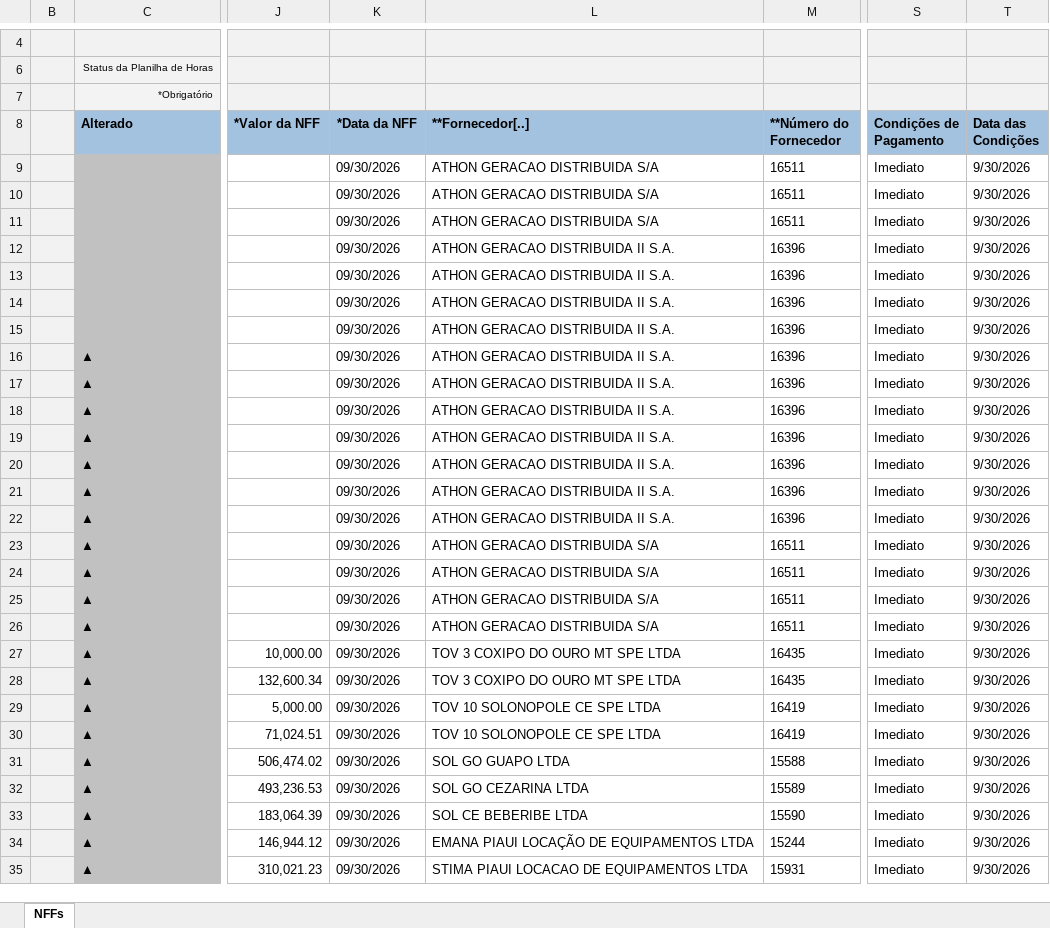
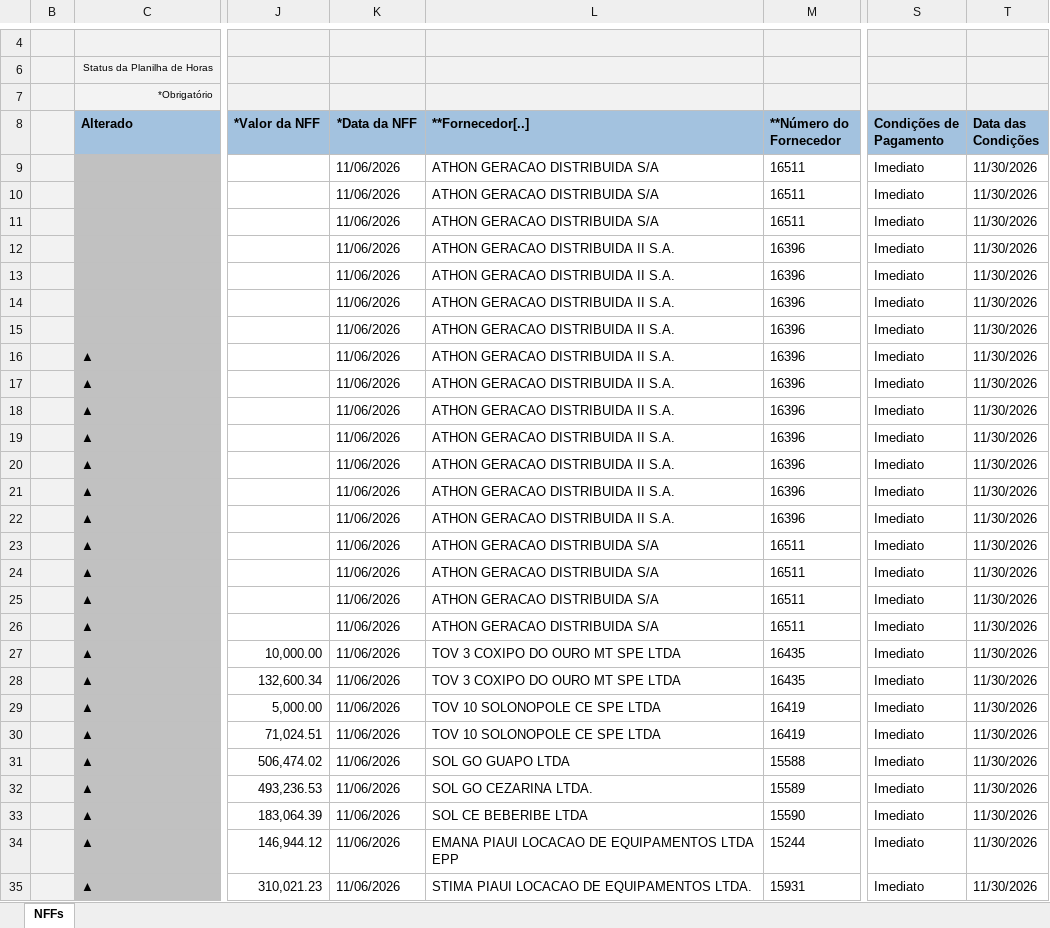
Before and after one commit to omega-energia-analytics/retail-backoffice-automations, an Excel workbook: scripts/jobs_backoffice/faturamento_parceiros/CreateQuickInvoices.xlsm, sheet NFFs, drawn as a sheet; only a part is shown, gaps mark what is left out; values as stored, in another font and other column widths than the file's, no borders; charts and pictures and conditional formats not drawn; the diff covers the shown part only; the diff names each change by its address in the sheet, - before the commit and + after, or states it on an @@ line.

```diff
--- a/scripts/jobs_backoffice/faturamento_parceiros/CreateQuickInvoices.xlsm (sheet NFFs)
+++ b/scripts/jobs_backoffice/faturamento_parceiros/CreateQuickInvoices.xlsm (sheet NFFs)
-K9:K35 (*Data da NFF): 09/30/2026
+K9:K35 (*Data da NFF): 11/06/2026
-T9:T35 (Data das Condições): 9/30/2026
+T9:T35 (Data das Condições): 11/30/2026
-L32 (**Fornecedor[..]): SOL GO CEZARINA LTDA
+L32 (**Fornecedor[..]): SOL GO CEZARINA LTDA.
-L34 (**Fornecedor[..]): EMANA PIAUI LOCAÇÃO DE EQUIPAMENTOS LTDA
+L34 (**Fornecedor[..]): EMANA PIAUI LOCACAO DE EQUIPAMENTOS LTDA EPP
-L35 (**Fornecedor[..]): STIMA PIAUI LOCACAO DE EQUIPAMENTOS LTDA
+L35 (**Fornecedor[..]): STIMA PIAUI LOCACAO DE EQUIPAMENTOS LTDA.
```
Also changed, not shown: other rows of this sheet, scripts/jobs_backoffice/faturamento_parceiros/contratos completos.xlsx.
